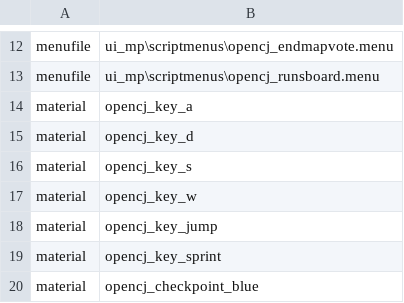
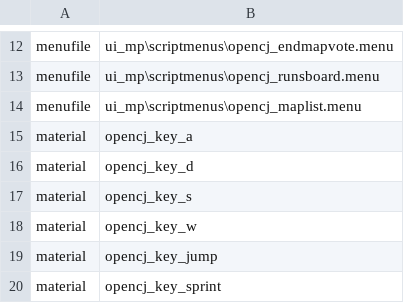
Before and after one commit to OpenCJ-org/client-mod, a CSV file: cod4/mod.csv, drawn as a sheet; only a part is shown, gaps mark what is left out; the shorter side is filled out with more unchanged rows.

Commit message:
Added map list menu

```diff
--- a/cod4/mod.csv
+++ b/cod4/mod.csv
@@ -13,2 +13,3 @@ menufile,ui_mp\scriptmenus\opencj_endmapvote.menu
 menufile,ui_mp\scriptmenus\opencj_runsboard.menu
+menufile,ui_mp\scriptmenus\opencj_maplist.menu
 material,opencj_key_a
```
Also changed, not shown: 5 other files.
